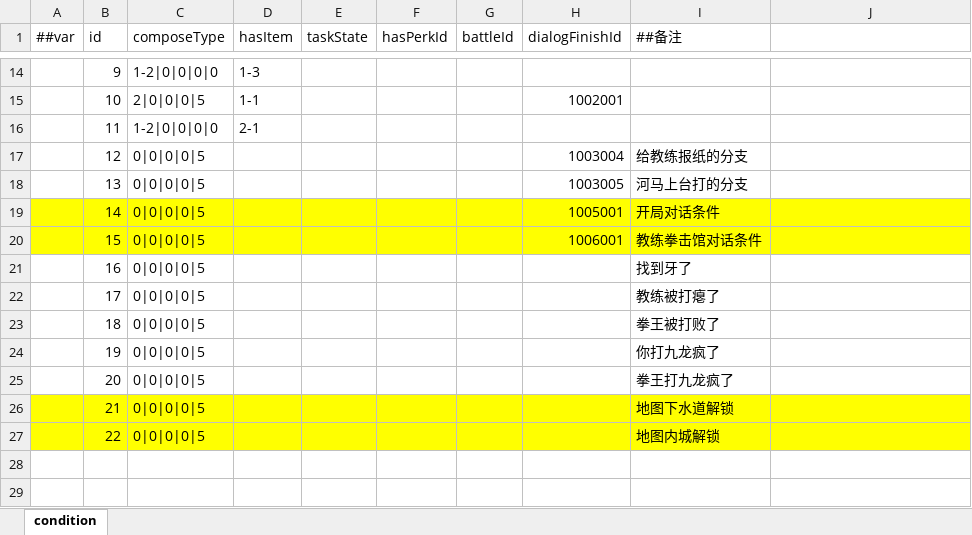
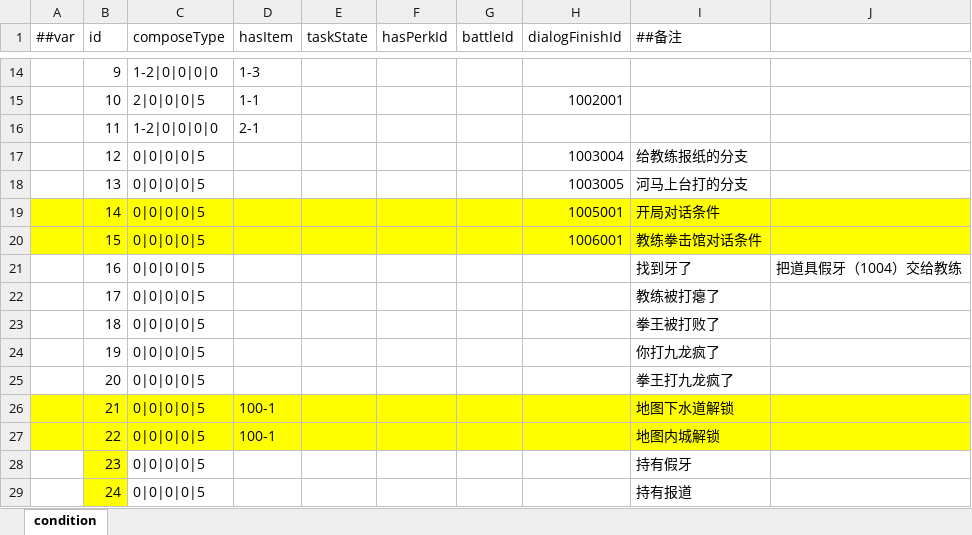
Before and after one commit to popingzhe/Hippo-s-Epic, an Excel workbook: DataTables/Datas/condition.xlsx, sheet condition, drawn as a sheet; only a part is shown, gaps mark what is left out; values as stored, in another font and other column widths than the file's, no borders; the diff names each change by its address in the sheet, - before the commit and + after, or states it on an @@ line.

```diff
--- a/DataTables/Datas/condition.xlsx (sheet condition)
+++ b/DataTables/Datas/condition.xlsx (sheet condition)
-J21: (empty)
+J21: 把道具假牙（1004）交给教练
-D26:D27 (hasItem): (empty)
+D26:D27 (hasItem): 100-1
+row 28:  | 23 | 0|0|0|0|5 |  |  |  |  |  | 持有假牙
+row 29:  | 24 | 0|0|0|0|5 |  |  |  |  |  | 持有报道
```
Also changed, not shown: 2 other files.
